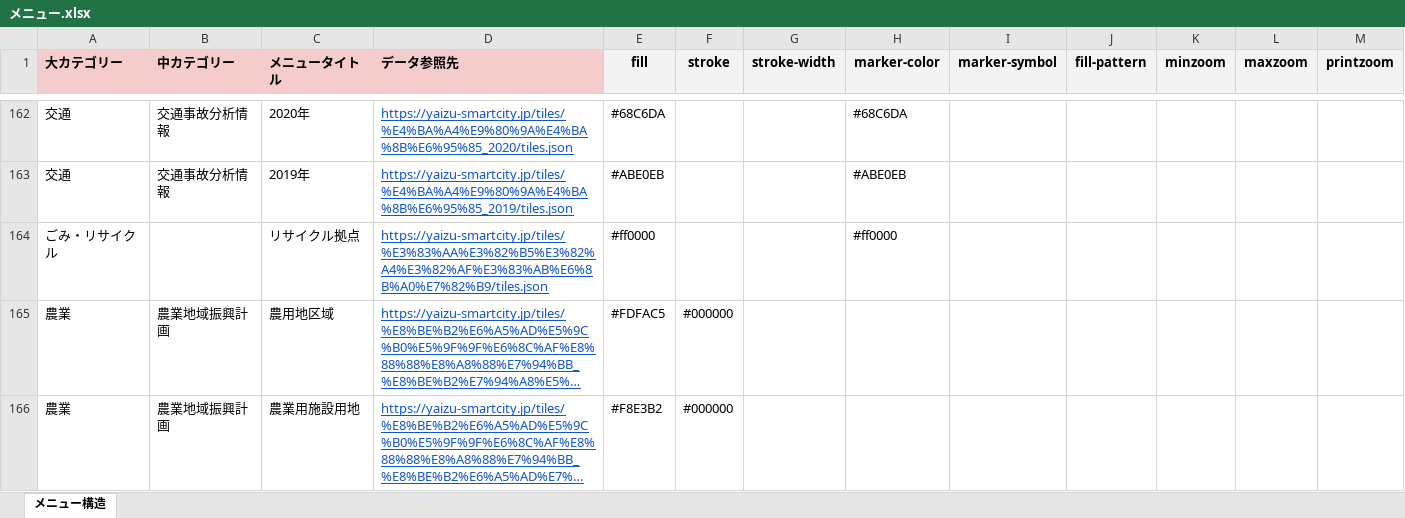
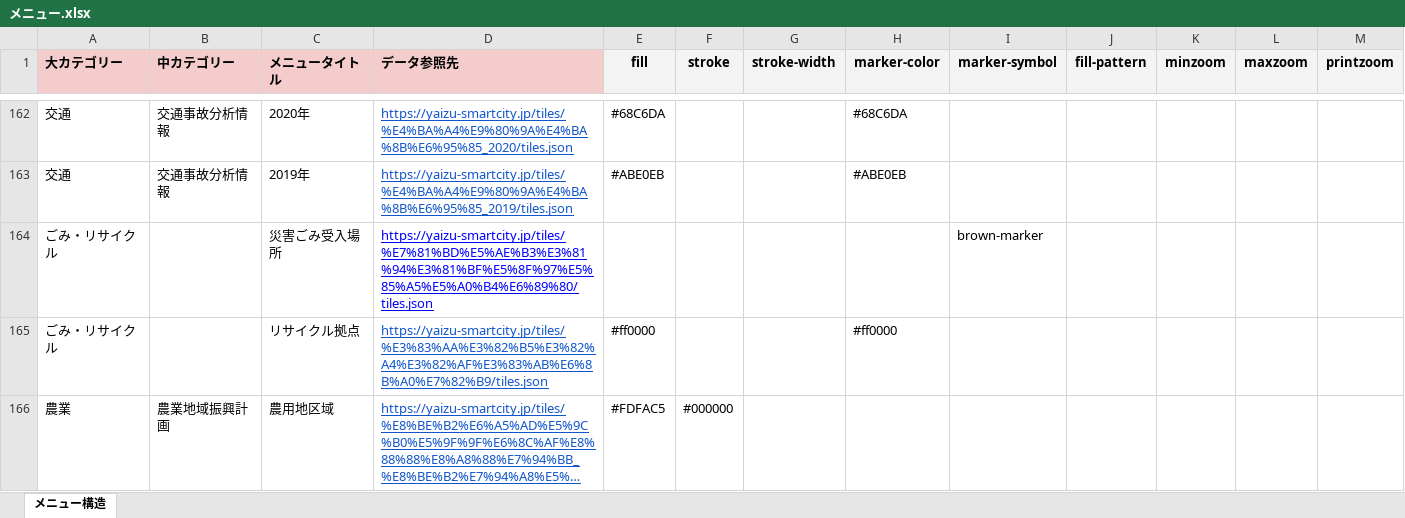
Before and after one commit to yaizu-city/app, an Excel workbook: メニュー/メニュー.xlsx, sheet メニュー構造, drawn as a sheet; only a part is shown, gaps mark what is left out; the shorter side is filled out with more unchanged rows; long unchanged cells end in …; values as stored, in another font and other column widths than the file's, no borders; the diff names each change by its address in the sheet, - before the commit and + after, or states it on an @@ line.

Commit message:
災害ごみレイヤーの新規追加

```diff
--- a/メニュー/メニュー.xlsx (sheet メニュー構造)
+++ b/メニュー/メニュー.xlsx (sheet メニュー構造)
+row 164: ごみ・リサイクル |  | 災害ごみ受入場所 | https://yaizu-smartcity.jp/tiles/%E7%81%BD%E5%AE%B3%E3%81%94%E3%81%BF%E5%8F%97%E5%85%A5%E5%A0%B4%E6%89%80/tiles.json |  |  |  |  | brown-marker
```
